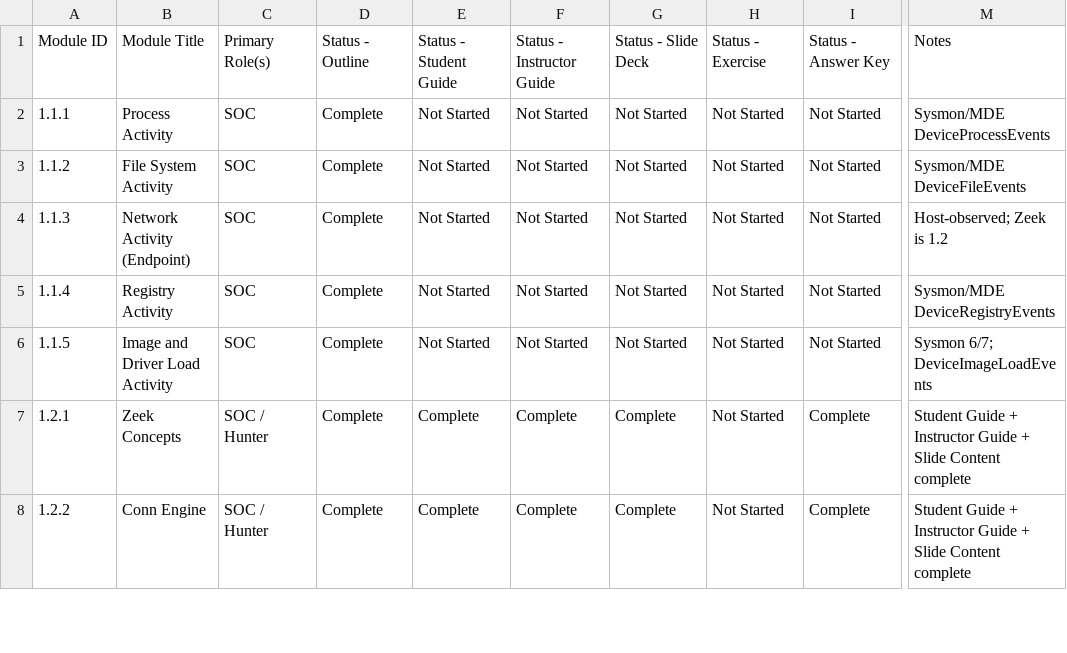
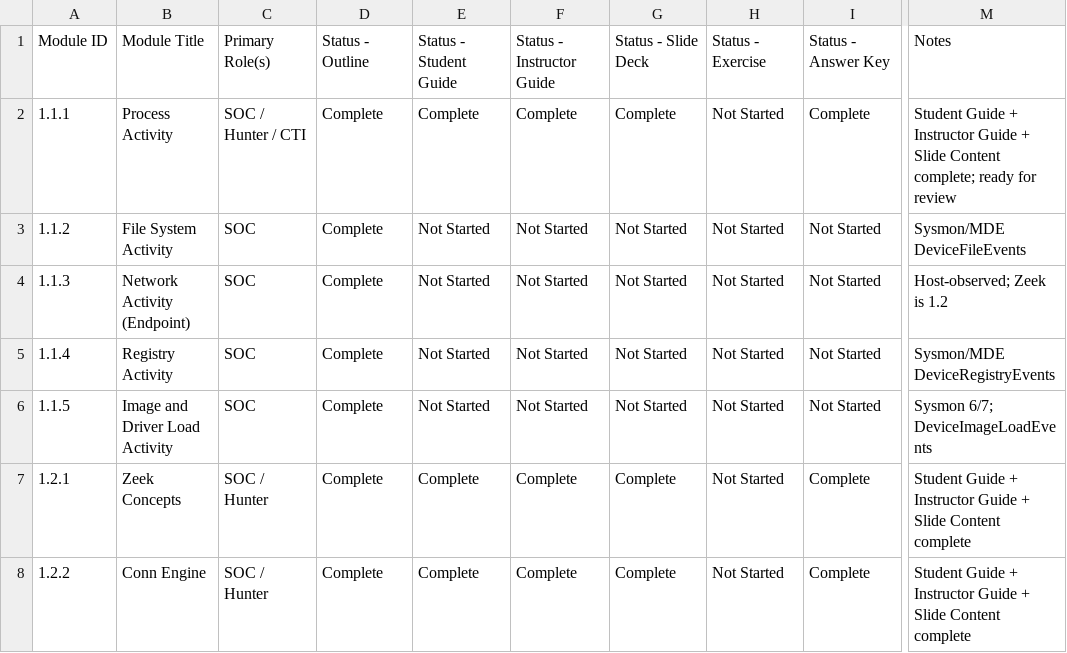
Before and after one commit to MalasadaTech/thraining-plan, a CSV file: docs/tracker.csv, drawn as a sheet; only a part is shown, gaps mark what is left out; the diff names each change by its address in the sheet, - before the commit and + after, or states it on an @@ line.

Commit message:
Add Process Activity module (1.1.1) with comprehensive guides and materials

```diff
--- a/docs/tracker.csv
+++ b/docs/tracker.csv
-C2: SOC
+C2: SOC / Hunter / CTI
-E2: Not Started
+E2: Complete
-F2: Not Started
+F2: Complete
-G2: Not Started
+G2: Complete
-I2: Not Started
+I2: Complete
-M2: Sysmon/MDE DeviceProcessEvents
+M2: Student Guide + Instructor Guide + Slide Content complete; ready for review
```
Also changed, not shown: 8 other files.
